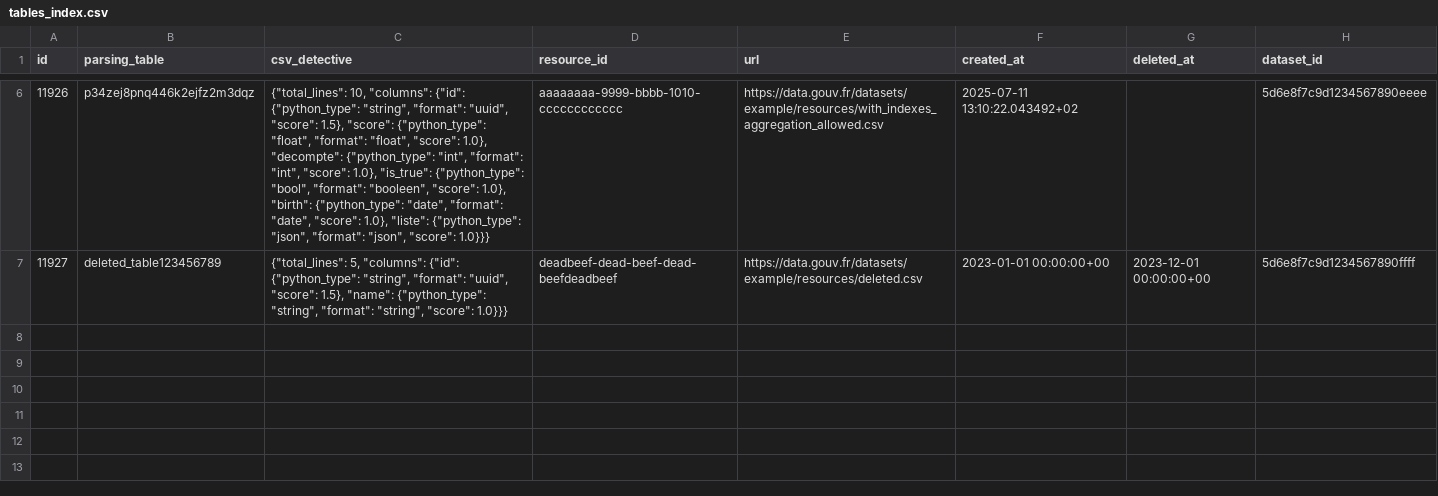
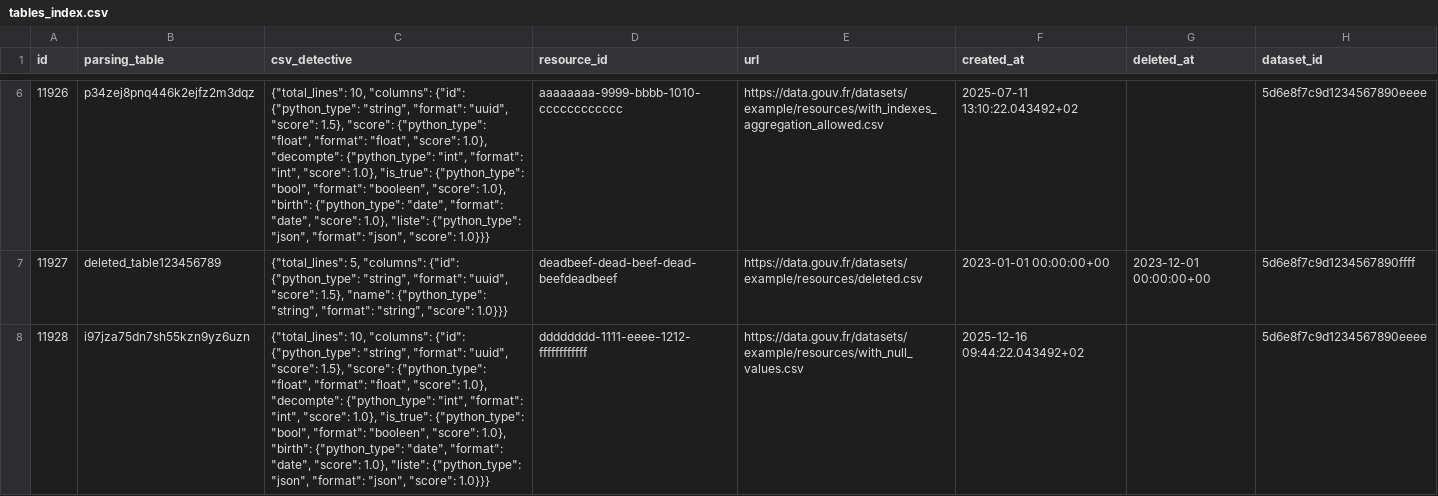
Before and after one commit to datagouv/api-tabular, a CSV file: db/tables_index.csv, drawn as a sheet; only a part is shown, gaps mark what is left out; the diff names each change by its address in the sheet, - before the commit and + after, or states it on an @@ line.

Commit message:
chore: add new table with null values

```diff
--- a/db/tables_index.csv
+++ b/db/tables_index.csv
+row 8: 11928 | i97jza75dn7sh55kzn9yz6uzn | {"total_lines": 10, "columns": {"id": {"python_type": "string", "format": "uuid", "score": 1.5}, "score": {"python_type": "float", "format": "float", "score": 1.0}, "decompte": {"python_type": "int", "format": "int", "score": 1.0}, "is_true": {"python_type": "bool", "format": "booleen", "score": 1.0}, "birth": {"python_type": "date", "format": "date", "score": 1.0}, "liste": {"python_type": "json", "format": "json", "score": 1.0}}} | dddddddd-1111-eeee-1212-ffffffffffff | https://data.gouv.fr/datasets/example/resources/with_null_values.csv | 2025-12-16 09:44:22.043492+02 |  | 5d6e8f7c9d1234567890eeee
```
Also changed, not shown: 1 other file.
